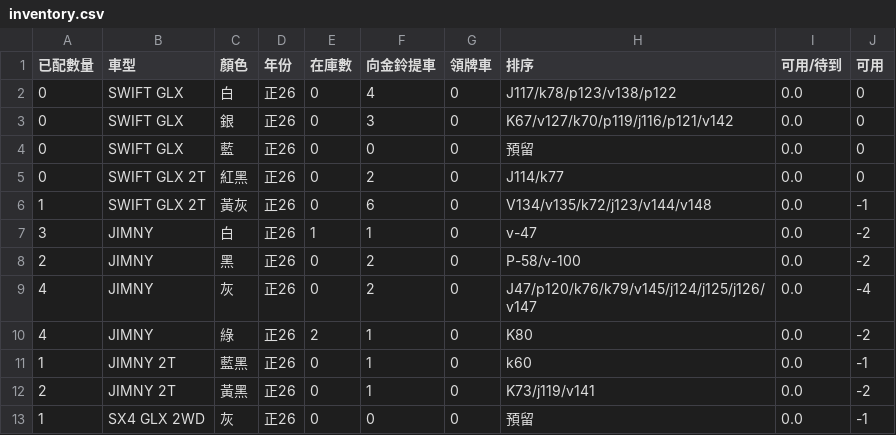
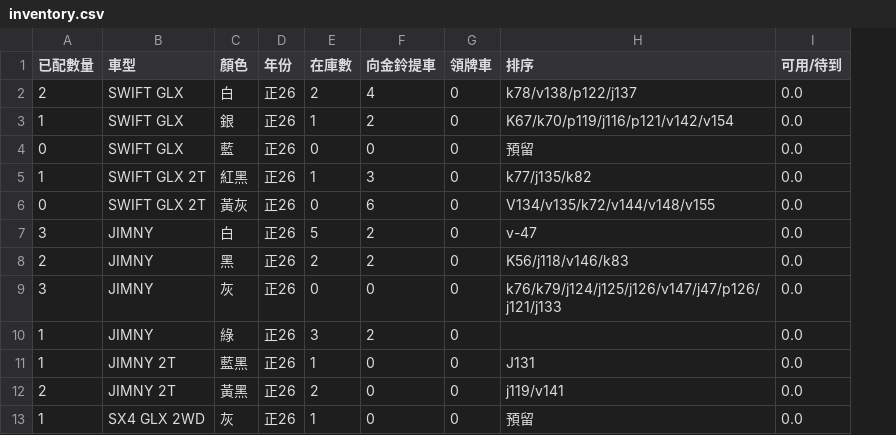
Before and after one commit to subarudms/suzuki-inventory, a CSV file: inventory.csv, drawn as a sheet; only a part is shown; the diff covers the shown part only; the diff names each change by its address in the sheet, - before the commit and + after, or states it on an @@ line.

Commit message:
Update: 2026-07-24 03:11:51.218688

```diff
--- a/inventory.csv
+++ b/inventory.csv
-column J (可用), rows 2-13: 0 | 0 | 0 | 0 | -1 | -2 | -2 | -4 | -2 | -1 | -2 | -1
-A2 (已配數量): 0
+A2 (已配數量): 2
-E2 (在庫數): 0
+E2 (在庫數): 2
-H2 (排序): J117/k78/p123/v138/p122
+H2 (排序): k78/v138/p122/j137
-A3 (已配數量): 0
+A3 (已配數量): 1
-E3 (在庫數): 0
+E3 (在庫數): 1
-F3 (向金鈴提車): 3
+F3 (向金鈴提車): 2
-H3 (排序): K67/v127/k70/p119/j116/p121/v142
+H3 (排序): K67/k70/p119/j116/p121/v142/v154
-A5 (已配數量): 0
+A5 (已配數量): 1
-E5 (在庫數): 0
+E5 (在庫數): 1
-F5 (向金鈴提車): 2
+F5 (向金鈴提車): 3
-H5 (排序): J114/k77
+H5 (排序): k77/j135/k82
-A6 (已配數量): 1
+A6 (已配數量): 0
-H6 (排序): V134/v135/k72/j123/v144/v148
+H6 (排序): V134/v135/k72/v144/v148/v155
-E7 (在庫數): 1
+E7 (在庫數): 5
-F7 (向金鈴提車): 1
+F7 (向金鈴提車): 2
-E8 (在庫數): 0
+E8 (在庫數): 2
-H8 (排序): P-58/v-100
+H8 (排序): K56/j118/v146/k83
-A9 (已配數量): 4
+A9 (已配數量): 3
-F9 (向金鈴提車): 2
+F9 (向金鈴提車): 0
-H9 (排序): J47/p120/k76/k79/v145/j124/j125/j126/v147
+H9 (排序): k76/k79/j124/j125/j126/v147/j47/p126/j121/j133
-A10 (已配數量): 4
+A10 (已配數量): 1
-E10 (在庫數): 2
+E10 (在庫數): 3
-F10 (向金鈴提車): 1
+F10 (向金鈴提車): 2
-H10 (排序): K80
+H10 (排序): (empty)
-E11 (在庫數): 0
+E11 (在庫數): 1
-F11:F12 (向金鈴提車): 1
+F11:F12 (向金鈴提車): 0
-H11 (排序): k60
+H11 (排序): J131
-E12 (在庫數): 0
+E12 (在庫數): 2
-H12 (排序): K73/j119/v141
+H12 (排序): j119/v141
-E13 (在庫數): 0
+E13 (在庫數): 1
```
Also changed, not shown: 15 edited cells elsewhere in this file.
